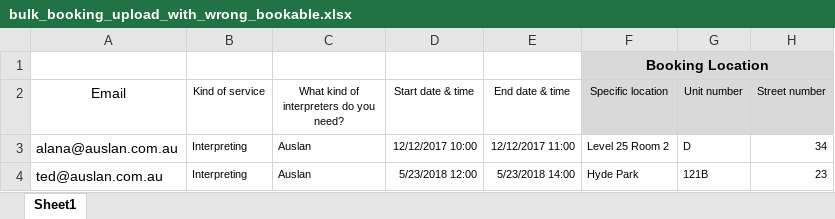
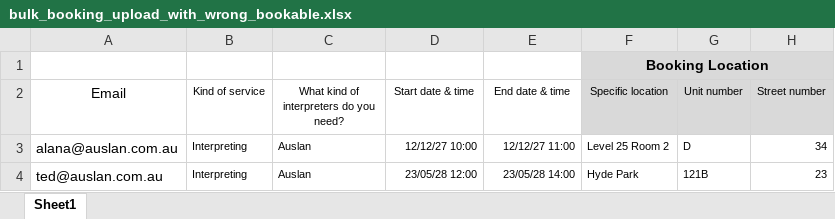
Before and after one commit to saimzishan/AUSLAN-front-end, an Excel workbook: e2e-tests/data/bulk_booking_upload_with_wrong_bookable.xlsx, sheet Sheet1, drawn as a sheet; only a part is shown; values as stored, in another font and other column widths than the file's, no borders; the diff names each change by its address in the sheet, - before the commit and + after, or states it on an @@ line.

```diff
--- a/e2e-tests/data/bulk_booking_upload_with_wrong_bookable.xlsx (sheet Sheet1)
+++ b/e2e-tests/data/bulk_booking_upload_with_wrong_bookable.xlsx (sheet Sheet1)
-D3 (Start date & time): 12/12/2017 10:00
+D3 (Start date & time): 12/12/27 10:00
-E3 (End date & time): 12/12/2017 11:00
+E3 (End date & time): 12/12/27 11:00
-D4 (Start date & time): 5/23/2018 12:00
+D4 (Start date & time): 23/05/28 12:00
-E4 (End date & time): 5/23/2018 14:00
+E4 (End date & time): 23/05/28 14:00
```
Also changed, not shown: e2e-tests/data/bulk_booking_upload.xlsx, e2e-tests/data/bulk_booking_upload_with_error_in_one_row.xlsx.
